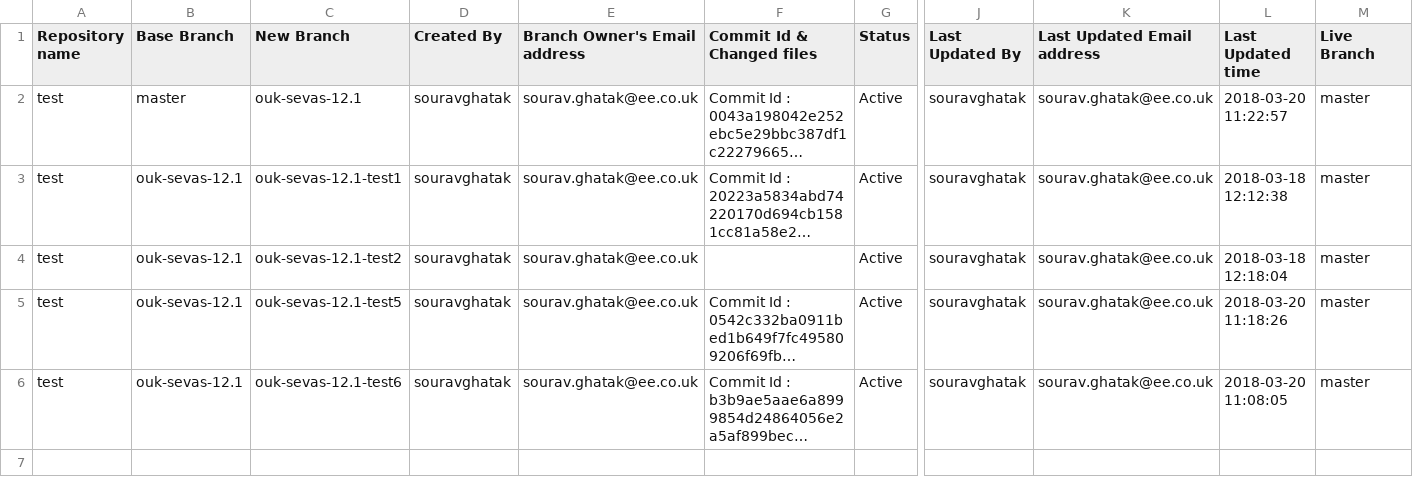
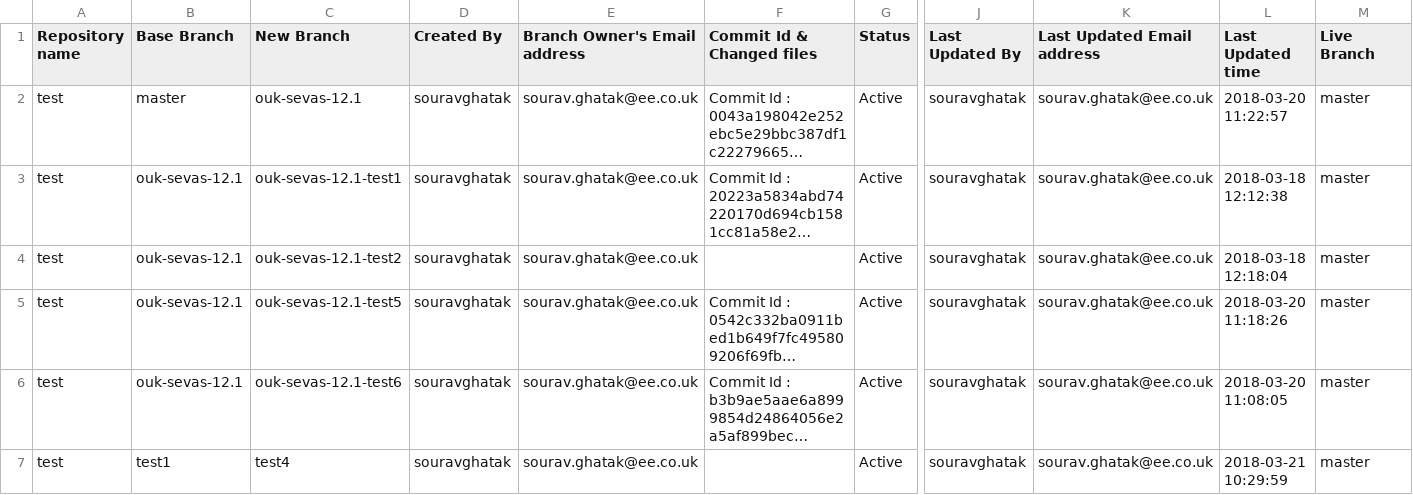
Before and after one commit to souravghatak/Tracker, a CSV file: test_tracker.csv, drawn as a sheet; only a part is shown, gaps mark what is left out; long unchanged cells end in …; rows hold the shown columns only; the diff names each change by its address in the sheet, - before the commit and + after, or states it on an @@ line.

Commit message:
Created new branch : test4

```diff
--- a/test_tracker.csv
+++ b/test_tracker.csv
+row 7: test | test1 | test4 | souravghatak | sourav.ghatak@ee.co.uk |  | Active | souravghatak | sourav.ghatak@ee.co.uk | 2018-03-21 10:29:59 | master
```
